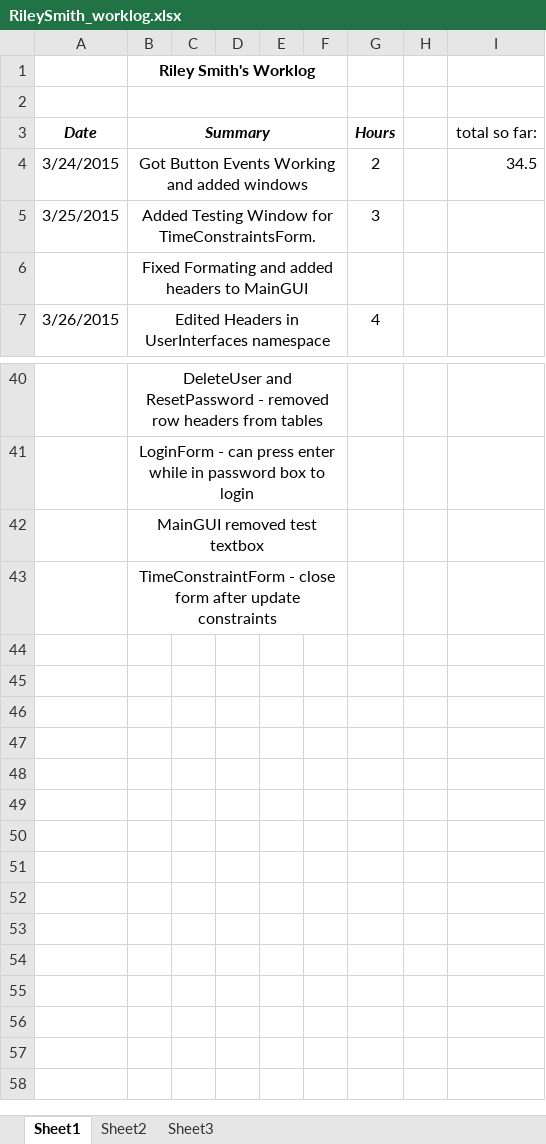
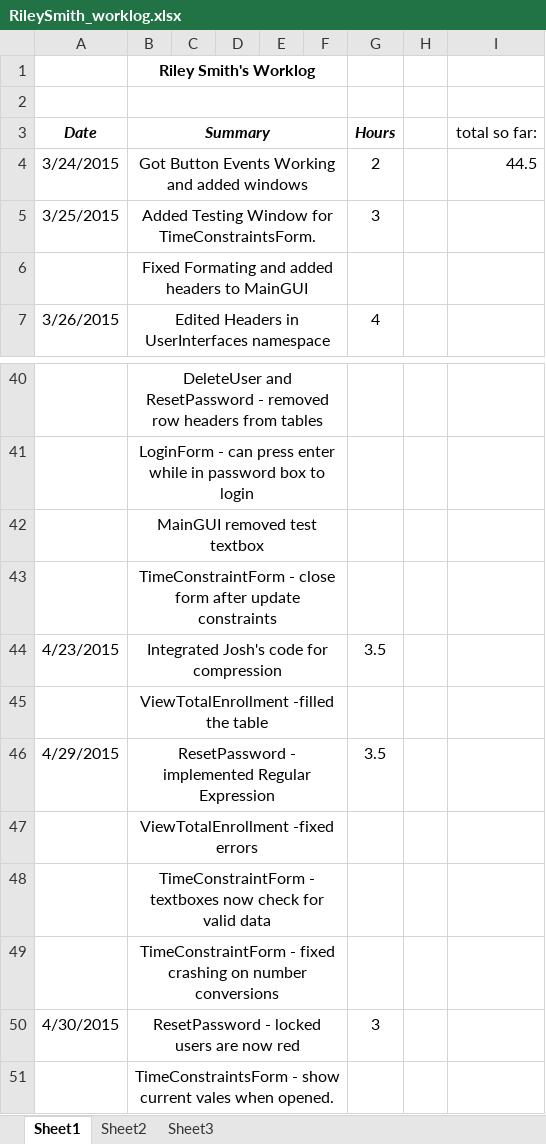
Before and after one commit to hrefjeff/tune_squad, an Excel workbook: Documents/WorkLogs/RileySmith_worklog.xlsx, sheet Sheet1, drawn as a sheet; only a part is shown, gaps mark what is left out; values as stored, in another font and other column widths than the file's, no borders; the diff names each change by its address in the sheet, - before the commit and + after, or states it on an @@ line.

Commit message:
Worklog

```diff
--- a/Documents/WorkLogs/RileySmith_worklog.xlsx (sheet Sheet1)
+++ b/Documents/WorkLogs/RileySmith_worklog.xlsx (sheet Sheet1)
-I4 (total so far:): 34.5
+I4 (total so far:): 44.5
+row 44: 4/23/2015 | Integrated Josh's code for compression |  |  |  |  | 3.5
+row 45:  | ViewTotalEnrollment -filled the table
+row 46: 4/29/2015 | ResetPassword - implemented Regular Expression |  |  |  |  | 3.5
+row 47:  | ViewTotalEnrollment -fixed errors
+row 48:  | TimeConstraintForm - textboxes now check for valid data
+row 49:  | TimeConstraintForm - fixed crashing on number conversions
+row 50: 4/30/2015 | ResetPassword - locked users are now red |  |  |  |  | 3
+row 51:  | TimeConstraintsForm - show current vales when opened.
```
